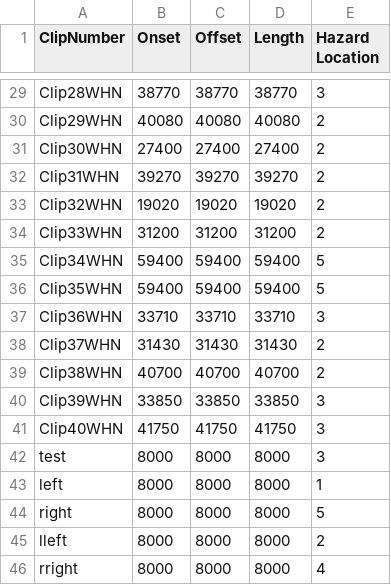
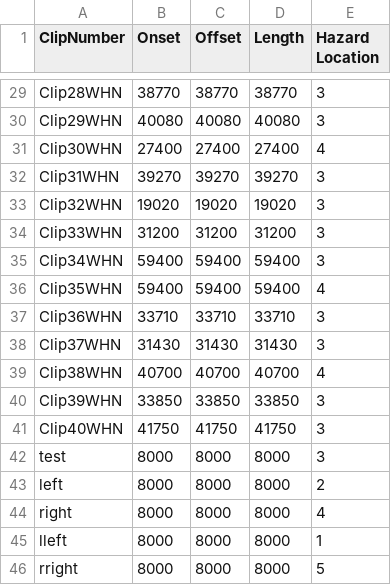
Before and after one commit to thomasgoodge/TGStudy2Hololens, a CSV file: Assets/Resources/FinalStudy3HazardSheet.csv, drawn as a sheet; only a part is shown, gaps mark what is left out; the diff covers the shown part only; the diff names each change by its address in the sheet, - before the commit and + after, or states it on an @@ line.

```diff
--- a/Assets/Resources/FinalStudy3HazardSheet.csv
+++ b/Assets/Resources/FinalStudy3HazardSheet.csv
-E30 (Hazard Location): 2
+E30 (Hazard Location): 3
-E31 (Hazard Location): 2
+E31 (Hazard Location): 4
-E32:E34 (Hazard Location): 2
+E32:E34 (Hazard Location): 3
-E35 (Hazard Location): 5
+E35 (Hazard Location): 3
-E36 (Hazard Location): 5
+E36 (Hazard Location): 4
-E38 (Hazard Location): 2
+E38 (Hazard Location): 3
-E39 (Hazard Location): 2
+E39 (Hazard Location): 4
-E43 (Hazard Location): 1
+E43 (Hazard Location): 2
-E44 (Hazard Location): 5
+E44 (Hazard Location): 4
-E45 (Hazard Location): 2
+E45 (Hazard Location): 1
-E46 (Hazard Location): 4
+E46 (Hazard Location): 5
```
Also changed, not shown: 20 edited cells elsewhere in this file, 5 other files.
